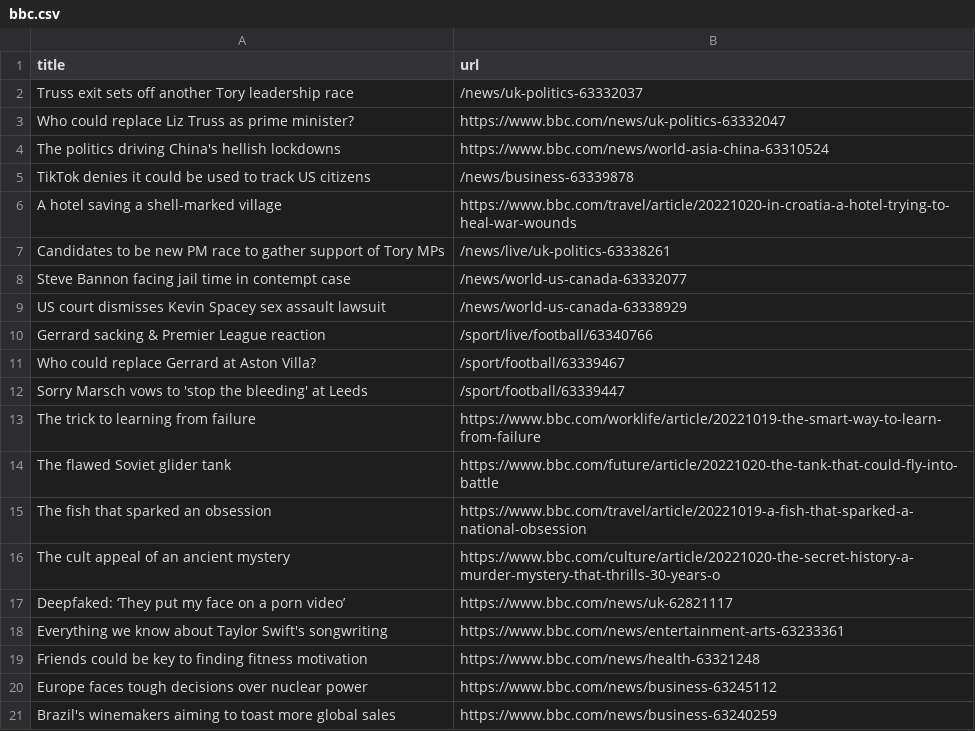
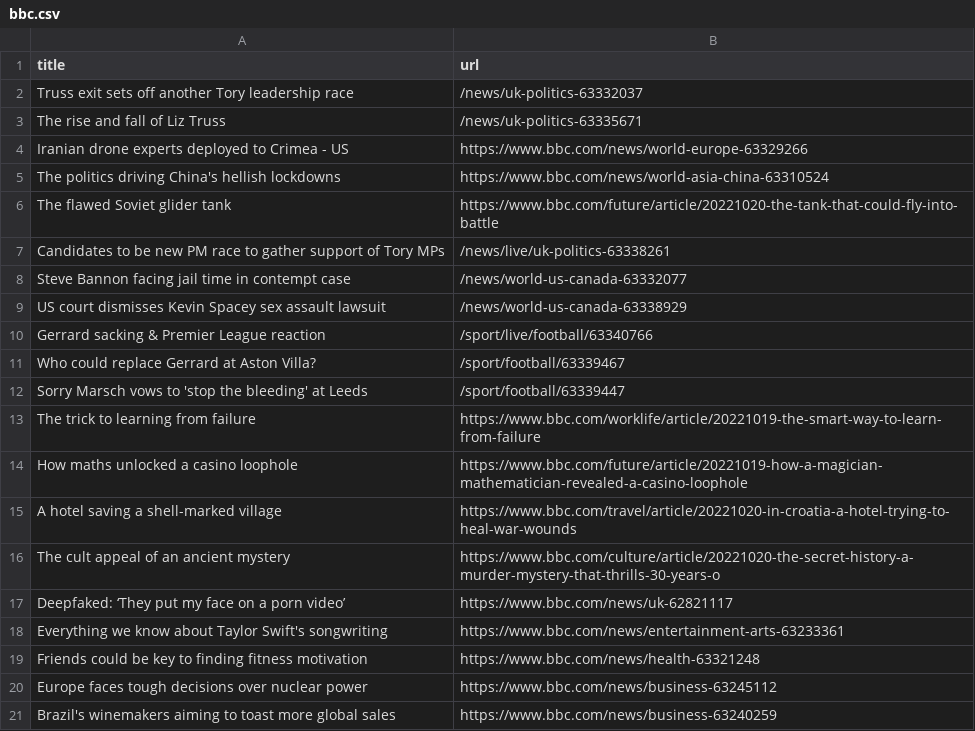
Before and after one commit to torythetortle/automatic-scraper-bbc, a CSV file: bbc.csv, drawn as a sheet; only a part is shown.

```diff
--- a/bbc.csv
+++ b/bbc.csv
@@ -2,6 +2,6 @@ title,url
 Truss exit sets off another Tory leadership race,/news/uk-politics-63332037
-Who could replace Liz Truss as prime minister?,https://www.bbc.com/news/uk-politics-63332047
+The rise and fall of Liz Truss,/news/uk-politics-63335671
+Iranian drone experts deployed to Crimea - US,https://www.bbc.com/news/world-europe-63329266
 The politics driving China's hellish lockdowns,https://www.bbc.com/news/world-asia-china-63310524
-TikTok denies it could be used to track US citizens,/news/business-63339878
-A hotel saving a shell-marked village,https://www.bbc.com/travel/article/20221020-in-croatia-a-hotel-trying-to-heal-war-wounds
+The flawed Soviet glider tank,https://www.bbc.com/future/article/20221020-the-tank-that-could-fly-into-battle
 Candidates to be new PM race to gather support of Tory MPs,/news/live/uk-politics-63338261
@@ -13,4 +13,4 @@ Sorry Marsch vows to 'stop the bleeding' at Leeds,/sport/football/63339447
 The trick to learning from failure,https://www.bbc.com/worklife/article/20221019-the-smart-way-to-learn-from-failure
-The flawed Soviet glider tank,https://www.bbc.com/future/article/20221020-the-tank-that-could-fly-into-battle
-The fish that sparked an obsession,https://www.bbc.com/travel/article/20221019-a-fish-that-sparked-a-national-obsession
+How maths unlocked a casino loophole,https://www.bbc.com/future/article/20221019-how-a-magician-mathematician-revealed-a-casino-loophole
+A hotel saving a shell-marked village,https://www.bbc.com/travel/article/20221020-in-croatia-a-hotel-trying-to-heal-war-wounds
 The cult appeal of an ancient mystery,https://www.bbc.com/culture/article/20221020-the-secret-history-a-murder-mystery-that-thrills-30-years-o
```
